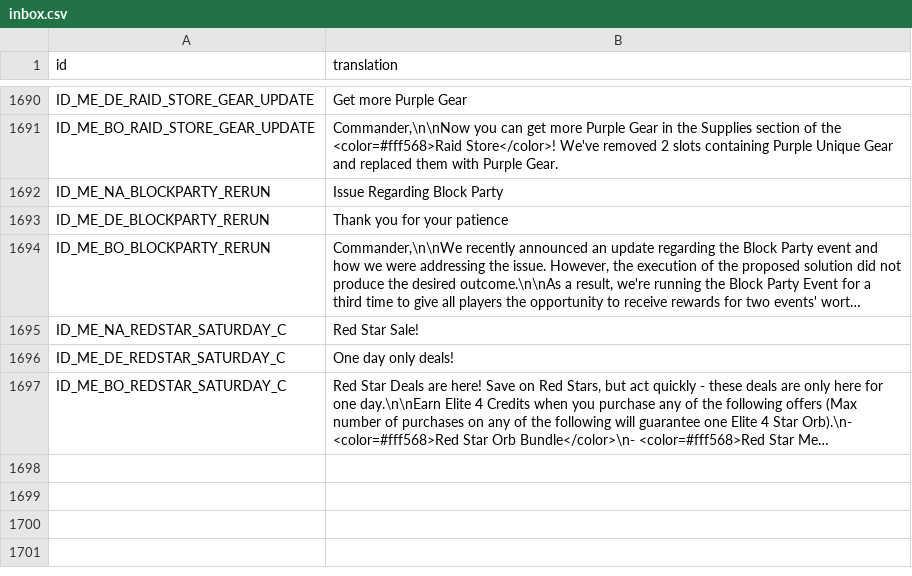
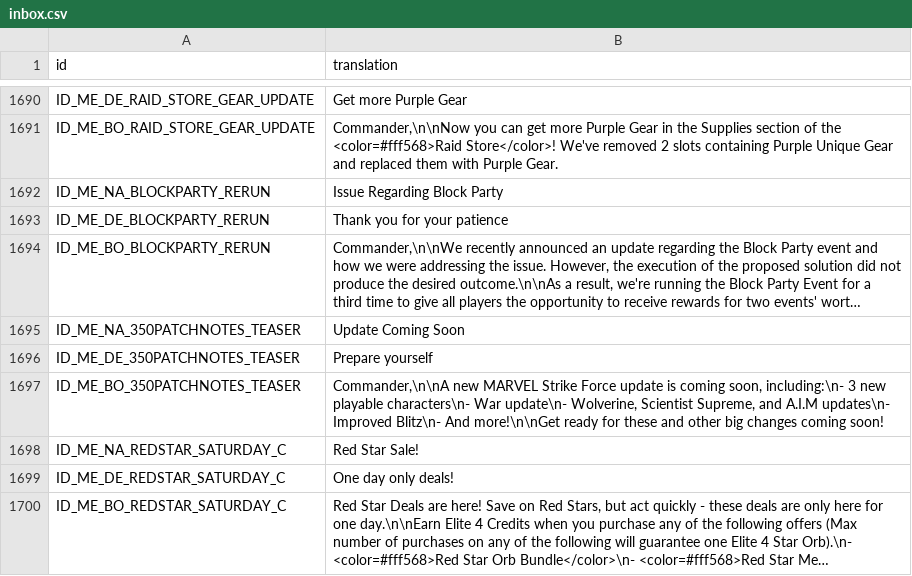
Before and after one commit to knight2269/msf, a CSV file: files/Config/m3localization/inbox.csv, drawn as a sheet; only a part is shown, gaps mark what is left out; long unchanged cells end in …; the diff names each change by its address in the sheet, - before the commit and + after, or states it on an @@ line.

```diff
--- a/files/Config/m3localization/inbox.csv
+++ b/files/Config/m3localization/inbox.csv
+row 1695: ID_ME_NA_350PATCHNOTES_TEASER | Update Coming Soon
+row 1696: ID_ME_DE_350PATCHNOTES_TEASER | Prepare yourself
+row 1697: ID_ME_BO_350PATCHNOTES_TEASER | Commander,\n\nA new MARVEL Strike Force update is coming soon, including:\n- 3 new playable characters\n- War update\n- Wolverine, Scientist Supreme, and A.I.M updates\n- Improved Blitz\n- And more!\n\nGet ready for these and other big changes coming soon!
```
Also changed, not shown: files/Config/m3localization/challenges.csv, 27 other files.
